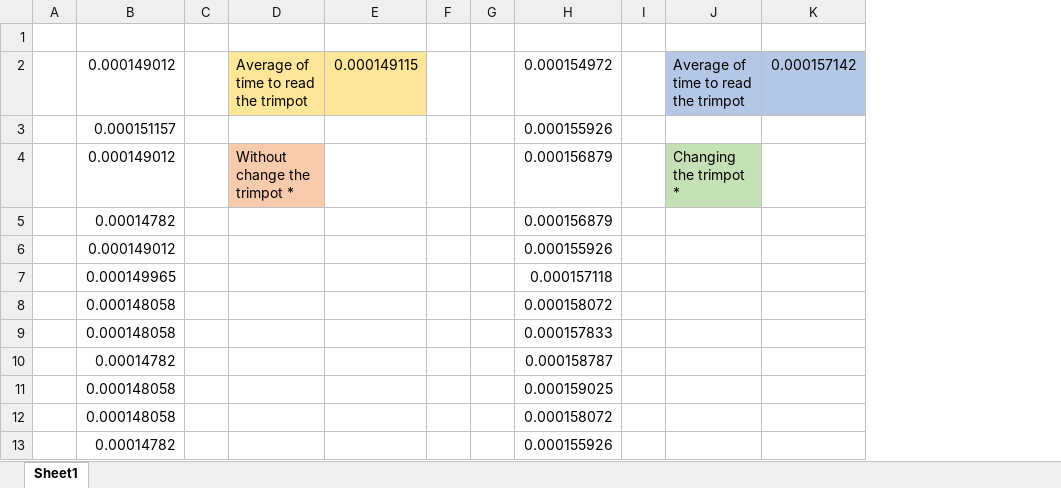
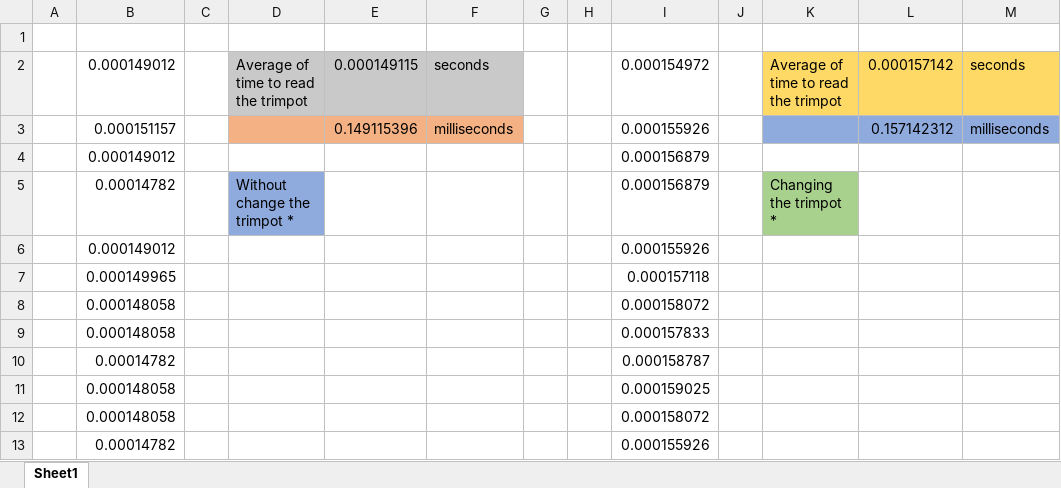
Before and after one commit to thiagopuga/Project, an Excel workbook: ADC/Trimpot's response time.xlsx, sheet Sheet1, drawn as a sheet; only a part is shown; values as stored, in another font and other column widths than the file's, no borders; removed rows and columns are numbered as before the commit, all else as after; the diff names each change by its address in the sheet, - before the commit and + after, or states it on an @@ line.

Commit message:
Update

```diff
--- a/ADC/Trimpot's response time.xlsx (sheet Sheet1)
+++ b/ADC/Trimpot's response time.xlsx (sheet Sheet1)
+column F, rows 2-3: seconds | milliseconds
+column M, rows 2-3: seconds | milliseconds
-D2:E2 fill: #FFE699
+D2:E2 fill: #C9C9C9
-K2:L2 fill: #B4C7E7
+K2:L2 fill: #FFD966
-D3:E3 fill: none
+D3:E3 fill: #F4B183
-E3: (empty)
+E3: 0.149115396
-K3:L3 fill: none
+K3:L3 fill: #8FAADC
-L3: (empty)
+L3: 0.157142312
+row 4:  | 0.000149012 |  |  |  |  |  |  | 0.000156879
-B5: 0.000149012
+B5: 0.00014782
-D5 fill: #F8CBAD
+D5 fill: #8FAADC
-K5 fill: #C5E0B4
+K5 fill: #A9D18E
-row 5:  | 0.00014782 |  |  |  |  |  | 0.000156879
```
Also changed, not shown: formulas that keep their value.
